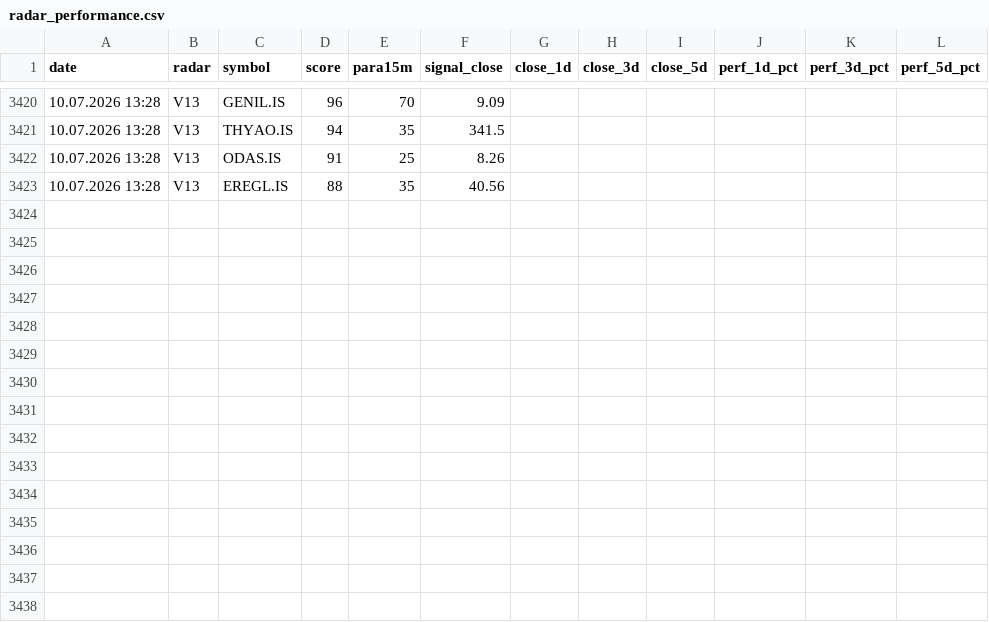
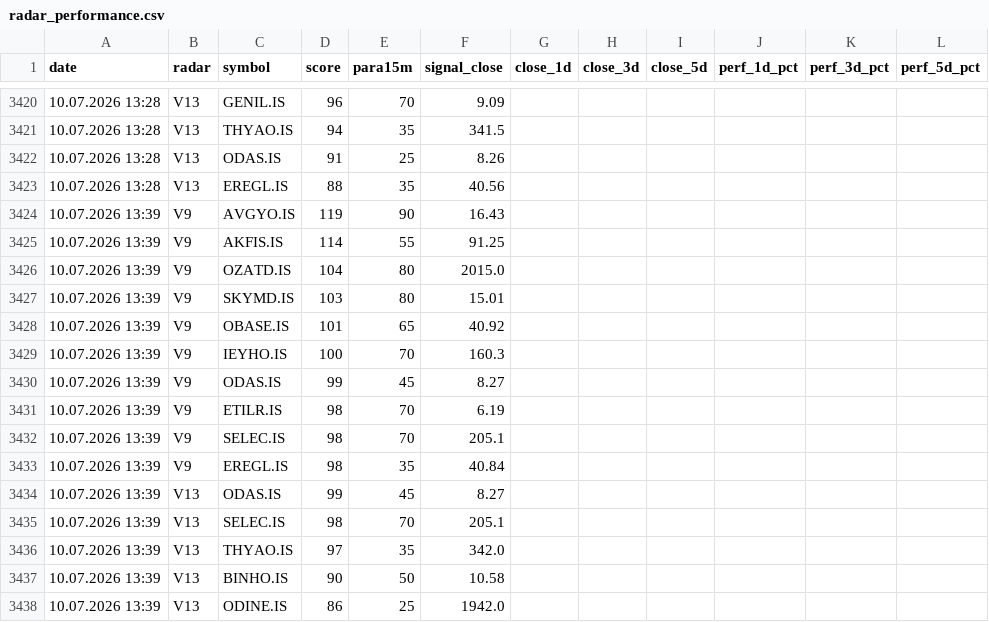
Before and after one commit to gokhan-bist-radar/gokhan-bist-radar, a CSV file: radar_performance.csv, drawn as a sheet; only a part is shown, gaps mark what is left out.

```diff
--- a/radar_performance.csv
+++ b/radar_performance.csv
@@ -3423 +3423,16 @@ date,radar,symbol,score,para15m,signal_close,close_1d,close_3d,close_5d,perf_1d_
 10.07.2026 13:28,V13,EREGL.IS,88,35,40.56,,,,,,
+10.07.2026 13:39,V9,AVGYO.IS,119,90,16.43,,,,,,
+10.07.2026 13:39,V9,AKFIS.IS,114,55,91.25,,,,,,
+10.07.2026 13:39,V9,OZATD.IS,104,80,2015.0,,,,,,
+10.07.2026 13:39,V9,SKYMD.IS,103,80,15.01,,,,,,
+10.07.2026 13:39,V9,OBASE.IS,101,65,40.92,,,,,,
+10.07.2026 13:39,V9,IEYHO.IS,100,70,160.3,,,,,,
+10.07.2026 13:39,V9,ODAS.IS,99,45,8.27,,,,,,
+10.07.2026 13:39,V9,ETILR.IS,98,70,6.19,,,,,,
+10.07.2026 13:39,V9,SELEC.IS,98,70,205.1,,,,,,
+10.07.2026 13:39,V9,EREGL.IS,98,35,40.84,,,,,,
+10.07.2026 13:39,V13,ODAS.IS,99,45,8.27,,,,,,
+10.07.2026 13:39,V13,SELEC.IS,98,70,205.1,,,,,,
+10.07.2026 13:39,V13,THYAO.IS,97,35,342.0,,,,,,
+10.07.2026 13:39,V13,BINHO.IS,90,50,10.58,,,,,,
+10.07.2026 13:39,V13,ODINE.IS,86,25,1942.0,,,,,,
```
Also changed, not shown: radar_memory.csv, radar_signals.csv.
